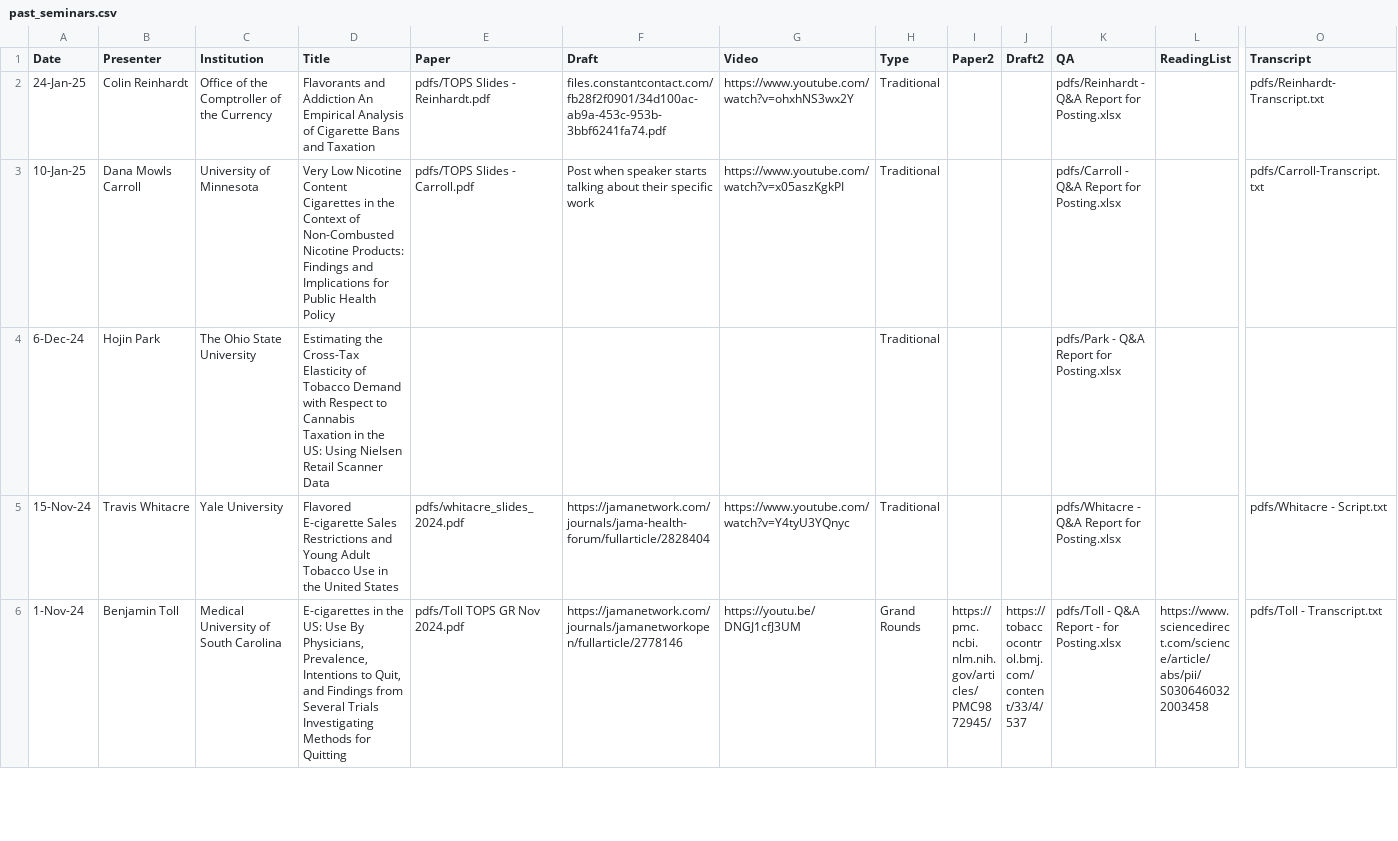
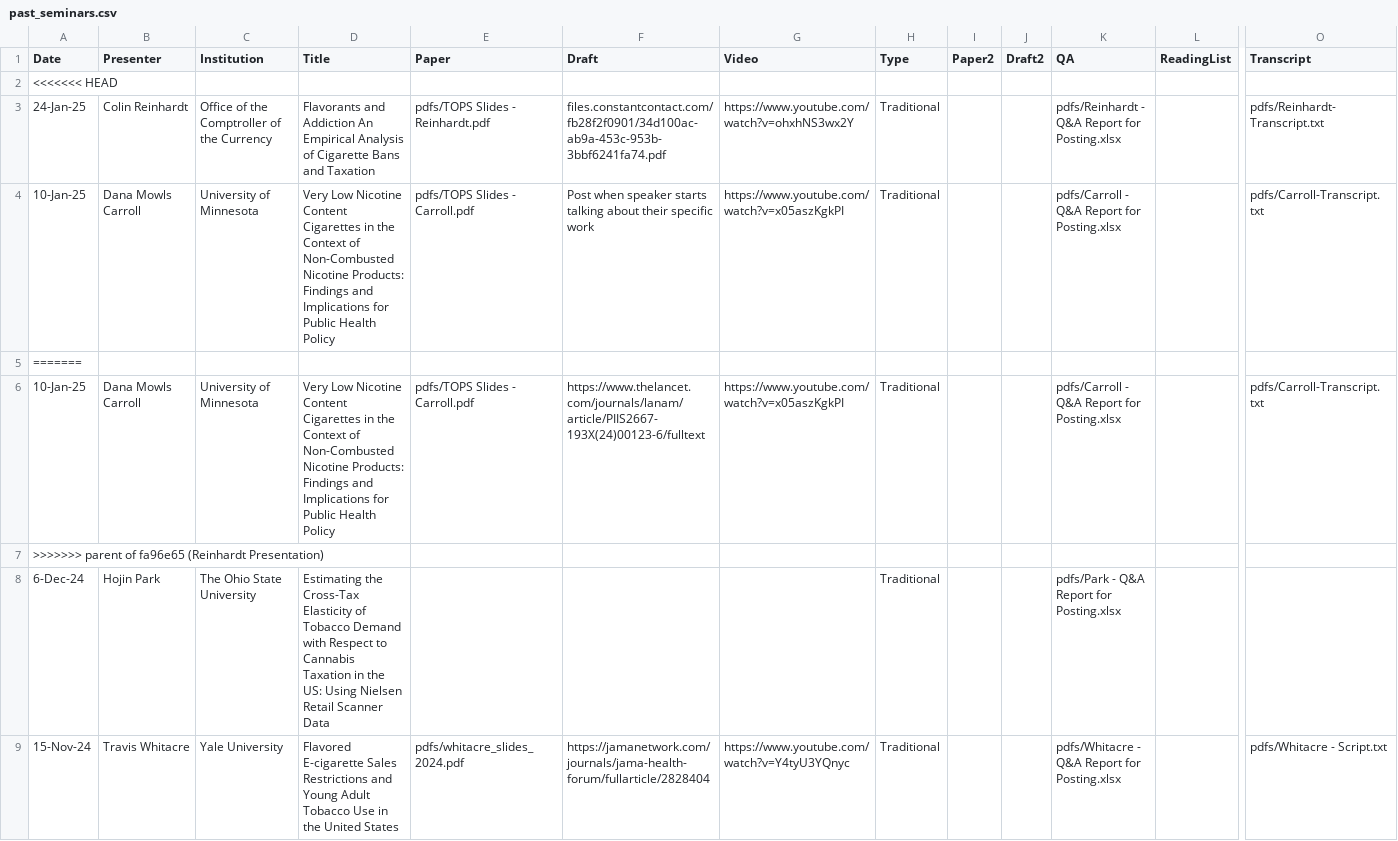
Before and after one commit to ernbilen/test_website_tops, a CSV file: _data/past_seminars.csv, drawn as a sheet; only a part is shown, gaps mark what is left out; the shorter side is filled out with more unchanged rows; rows hold the shown columns only; the diff names each change by its address in the sheet, - before the commit and + after, or states it on an @@ line.

```diff
--- a/_data/past_seminars.csv
+++ b/_data/past_seminars.csv
+row 2: <<<<<<< HEAD
+row 5: =======
+row 6: 10-Jan-25 | Dana Mowls Carroll | University of Minnesota | Very Low Nicotine Content Cigarettes in the Context of Non-Combusted Nicotine Products: Findings and Implications for Public Health Policy | pdfs/TOPS Slides - Carroll.pdf | https://www.thelancet.com/journals/lanam/article/PIIS2667-193X(24)00123-6/fulltext | https://www.youtube.com/watch?v=x05aszKgkPI | Traditional |  |  | pdfs/Carroll - Q&A Report for Posting.xlsx |  | pdfs/Carroll-Transcript.txt
+row 7: >>>>>>> parent of fa96e65 (Reinhardt Presentation)
```
Also changed, not shown: 3 other files.
